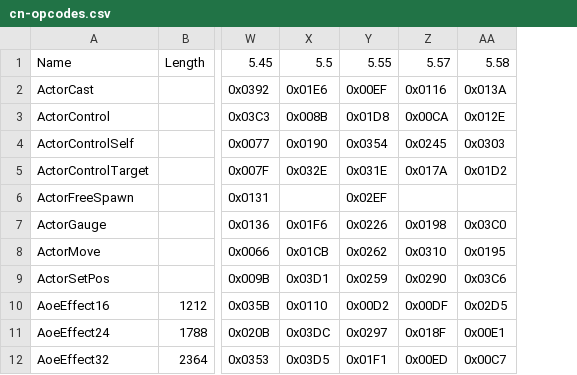
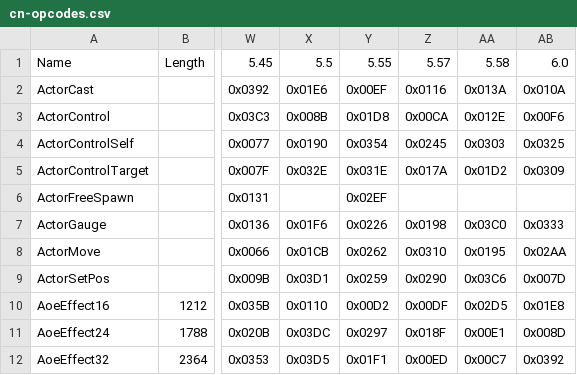
Before and after one commit to zhyupe/ffxiv-opcode-worker, a CSV file: cn-opcodes.csv, drawn as a sheet; only a part is shown, gaps mark what is left out; the diff names each change by its address in the sheet, - before the commit and + after, or states it on an @@ line.

```diff
--- a/cn-opcodes.csv
+++ b/cn-opcodes.csv
+column AB, rows 1-12: 6.0 | 0x010A | 0x00F6 | 0x0325 | 0x0309 |  | 0x0333 | 0x02AA | 0x007D | 0x01E8 | 0x008D | 0x0392
```
Also changed, not shown: 2 other files.
